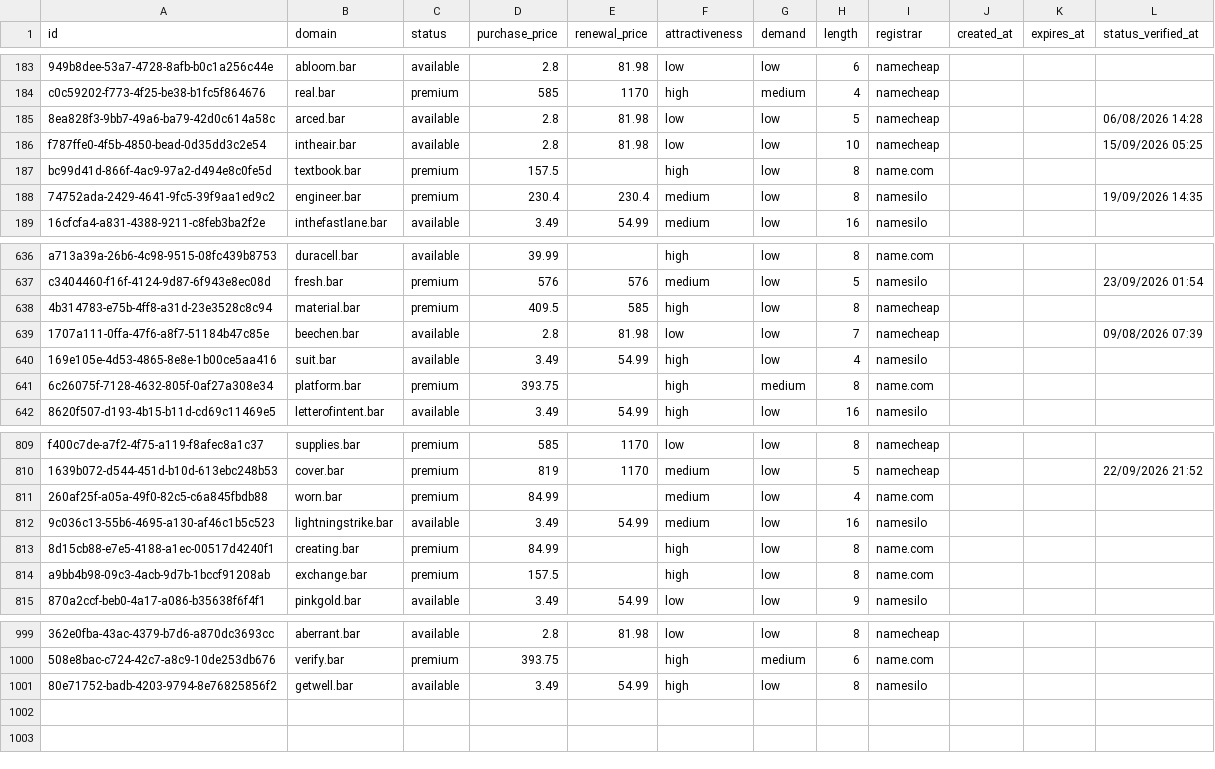
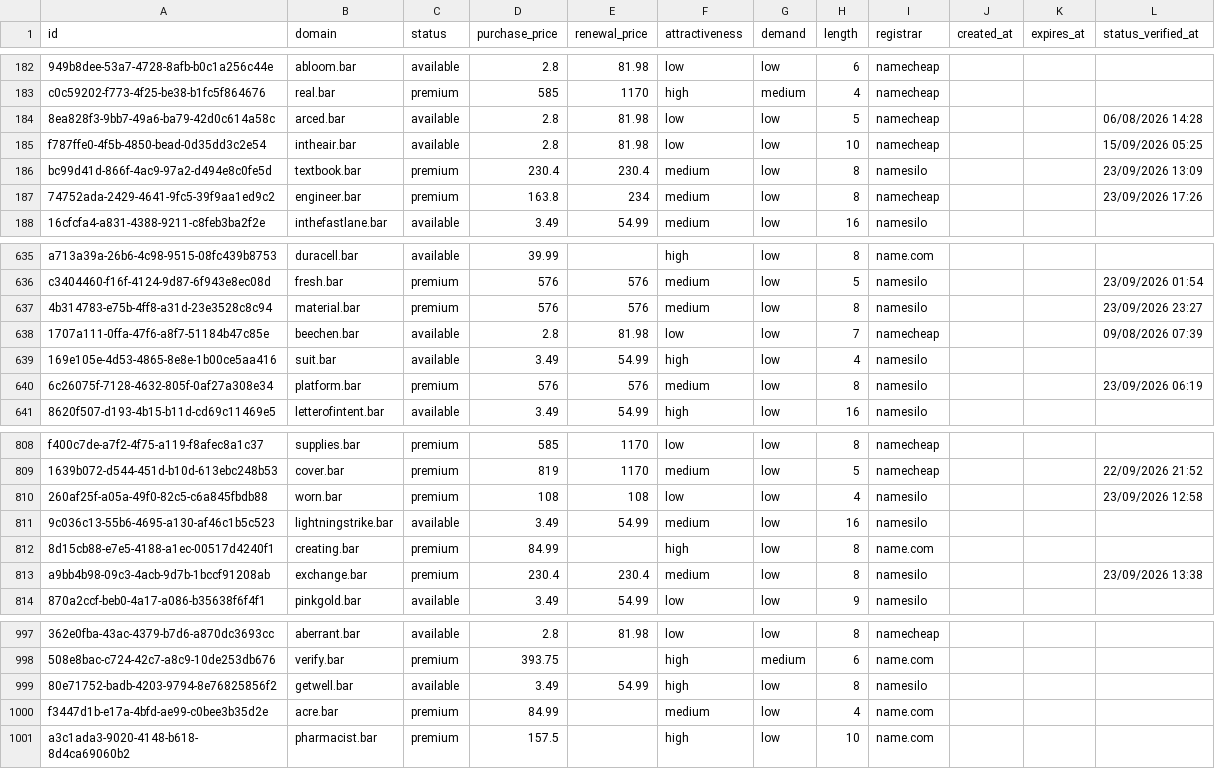
Before and after one commit to UniqueDomains/bar-oneword-domains, a CSV file: bar.csv, drawn as a sheet; only a part is shown, gaps mark what is left out; addresses are those after the commit; the diff covers the shown part only; the diff names each change by its address in the sheet, - before the commit and + after, or states it on an @@ line.

Commit message:
Domains update

```diff
--- a/bar.csv
+++ b/bar.csv
-D186 (purchase_price): 157.5
+D186 (purchase_price): 230.4
-E186 (renewal_price): (empty)
+E186 (renewal_price): 230.4
-F186 (attractiveness): high
+F186 (attractiveness): medium
-I186 (registrar): name.com
+I186 (registrar): namesilo
-L186 (status_verified_at): (empty)
+L186 (status_verified_at): 23/09/2026 13:09
-D187 (purchase_price): 230.4
+D187 (purchase_price): 163.8
-E187 (renewal_price): 230.4
+E187 (renewal_price): 234
-I187 (registrar): namesilo
+I187 (registrar): namecheap
-L187 (status_verified_at): 19/09/2026 14:35
+L187 (status_verified_at): 23/09/2026 17:26
-D637 (purchase_price): 409.5
+D637 (purchase_price): 576
-E637 (renewal_price): 585
+E637 (renewal_price): 576
-F637 (attractiveness): high
+F637 (attractiveness): medium
-I637 (registrar): namecheap
+I637 (registrar): namesilo
-L637 (status_verified_at): (empty)
+L637 (status_verified_at): 23/09/2026 23:27
-D640 (purchase_price): 393.75
+D640 (purchase_price): 576
-E640 (renewal_price): (empty)
+E640 (renewal_price): 576
-F640 (attractiveness): high
+F640 (attractiveness): medium
-G640 (demand): medium
+G640 (demand): low
-I640 (registrar): name.com
+I640 (registrar): namesilo
-L640 (status_verified_at): (empty)
+L640 (status_verified_at): 23/09/2026 06:19
-D810 (purchase_price): 84.99
+D810 (purchase_price): 108
-E810 (renewal_price): (empty)
+E810 (renewal_price): 108
-F810 (attractiveness): medium
+F810 (attractiveness): low
-I810 (registrar): name.com
+I810 (registrar): namesilo
-L810 (status_verified_at): (empty)
+L810 (status_verified_at): 23/09/2026 12:58
-D813 (purchase_price): 157.5
+D813 (purchase_price): 230.4
-E813 (renewal_price): (empty)
+E813 (renewal_price): 230.4
-F813 (attractiveness): high
+F813 (attractiveness): medium
-I813 (registrar): name.com
+I813 (registrar): namesilo
-L813 (status_verified_at): (empty)
+L813 (status_verified_at): 23/09/2026 13:38
+row 1000: f3447d1b-e17a-4bfd-ae99-c0bee3b35d2e | acre.bar | premium | 84.99 |  | medium | low | 4 | name.com
+row 1001: a3c1ada3-9020-4148-b618-8d4ca69060b2 | pharmacist.bar | premium | 157.5 |  | high | low | 10 | name.com
```
Also changed, not shown: 2 removed rows and 112 edited cells elsewhere in this file, 4 other files.
